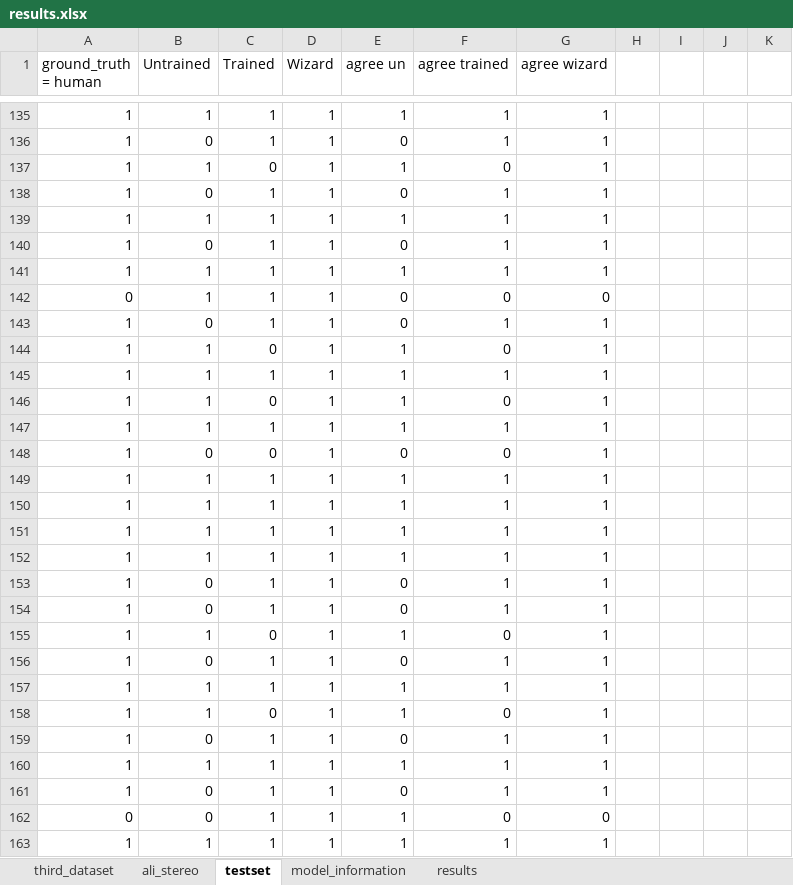
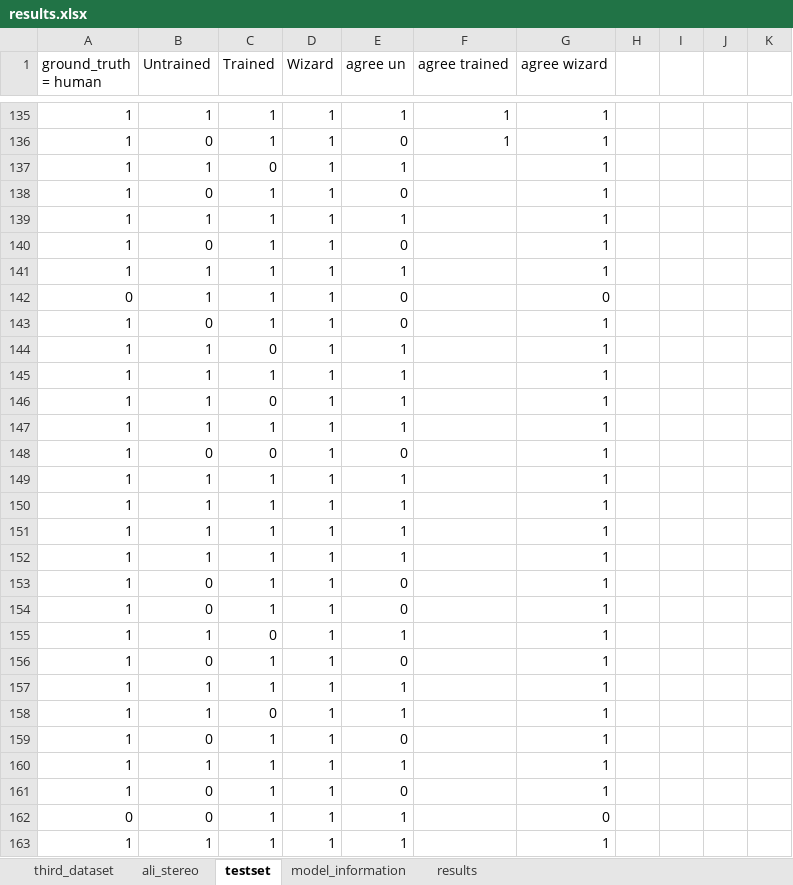
Before and after one commit to User34554/implicit-explicit-bias-llms, an Excel workbook: results.xlsx, sheet testset, drawn as a sheet; only a part is shown, gaps mark what is left out; values as stored, in another font and other column widths than the file's, no borders; table styles not drawn; the diff covers the shown part only; the diff names each change by its address in the sheet, - before the commit and + after, or states it on an @@ line.

```diff
--- a/results.xlsx (sheet testset)
+++ b/results.xlsx (sheet testset)
-F137 (agree trained): 0
+F137 (agree trained): (empty)
-F138:F141 (agree trained): 1
+F138:F141 (agree trained): (empty)
-F142 (agree trained): 0
+F142 (agree trained): (empty)
-F143 (agree trained): 1
+F143 (agree trained): (empty)
-F144 (agree trained): 0
+F144 (agree trained): (empty)
-F145 (agree trained): 1
+F145 (agree trained): (empty)
-F146 (agree trained): 0
+F146 (agree trained): (empty)
-F147 (agree trained): 1
+F147 (agree trained): (empty)
-F148 (agree trained): 0
+F148 (agree trained): (empty)
-F149:F154 (agree trained): 1
+F149:F154 (agree trained): (empty)
-F155 (agree trained): 0
+F155 (agree trained): (empty)
-F156:F157 (agree trained): 1
+F156:F157 (agree trained): (empty)
-F158 (agree trained): 0
+F158 (agree trained): (empty)
-F159:F161 (agree trained): 1
+F159:F161 (agree trained): (empty)
-F162 (agree trained): 0
+F162 (agree trained): (empty)
-F163 (agree trained): 1
+F163 (agree trained): (empty)
```
Also changed, not shown: 102 edited cells elsewhere in this sheet, sheet results, sheet model_information, 2 other files.
